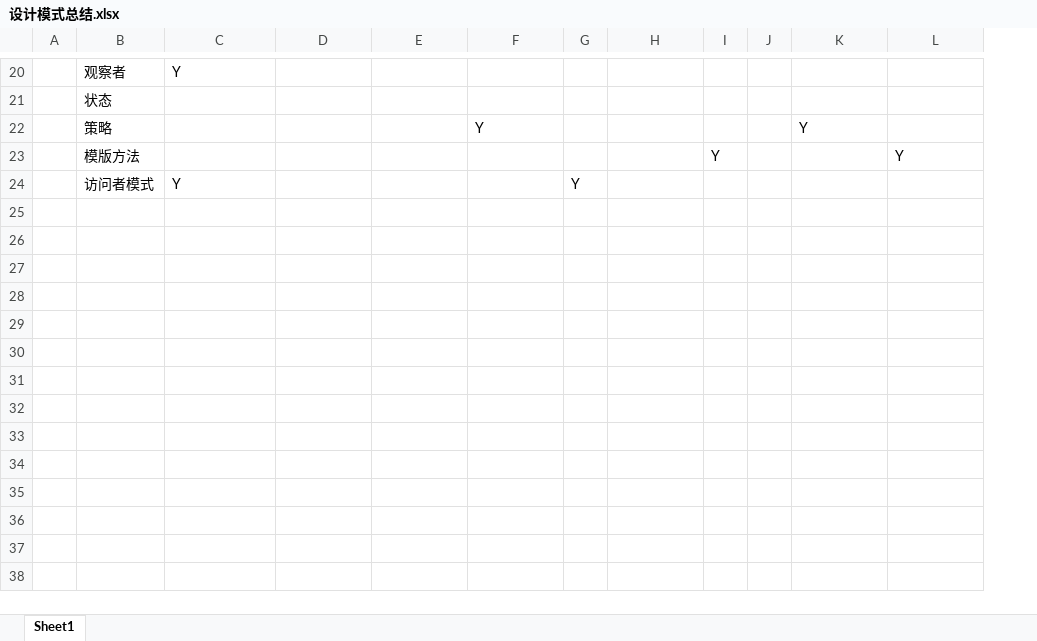
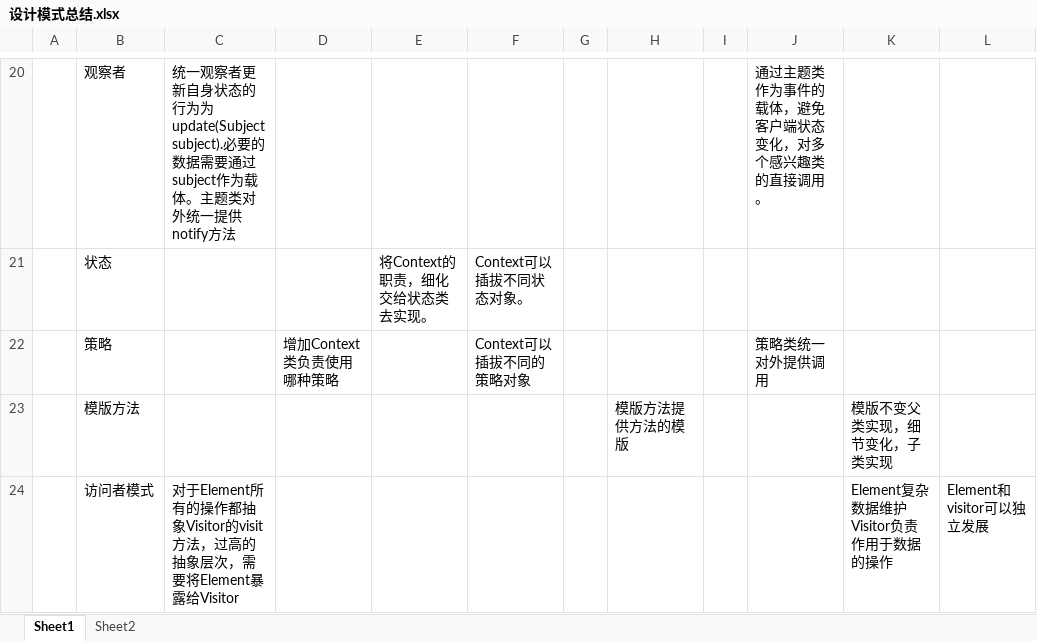
Before and after one commit to staff2002/books, an Excel workbook: 设计模式总结.xlsx, sheet Sheet1, drawn as a sheet; only a part is shown, gaps mark what is left out; values as stored, in another font and other column widths than the file's, no borders; removed rows and columns are numbered as before the commit, all else as after; ↵ is a line break in a cell; the diff covers the shown part only; the diff names each change by its address in the sheet, - before the commit and + after, or states it on an @@ line.

Commit message:
visitor

```diff
--- a/设计模式总结.xlsx (sheet Sheet1)
+++ b/设计模式总结.xlsx (sheet Sheet1)
+sheet tab: Sheet2
-column I, row 23: Y
+column J, rows 20-22: 通过主题类作为事件的载体，避免客户端状态变化，对多个感兴趣类的直接调用。 |  | 策略类统一对外提供调用
-C20: Y
+C20: 统一观察者更新自身状态的行为为update(Subject subject).必要的数据需要通过subject作为载体。主题类对外统一提供notify方法
-E21: (empty)
+E21: 将Context的职责，细化交给状态类去实现。
-F21: (empty)
+F21: Context可以插拔不同状态对象。
-D22: (empty)
+D22: 增加Context类负责使用哪种策略
-F22: Y
+F22: Context可以插拔不同的策略对象
-K22: Y
+K22: (empty)
-H23: (empty)
+H23: 模版方法提供方法的模版
-K23: (empty)
+K23: 模版不变父类实现，细节变化，子类实现
-L23: Y
+L23: (empty)
-C24: Y
+C24: 对于Element所有的操作都抽象Visitor的visit方法，过高的抽象层次，需要将Element暴露给Visitor
-G24: Y
+G24: (empty)
-K24: (empty)
+K24: Element复杂数据维护 ↵ Visitor负责作用于数据的操作
-L24: (empty)
+L24: Element和visitor可以独立发展
```
Also changed, not shown: 1 added row, 1 removed row and 28 edited cells elsewhere in this sheet, 24 other files.
